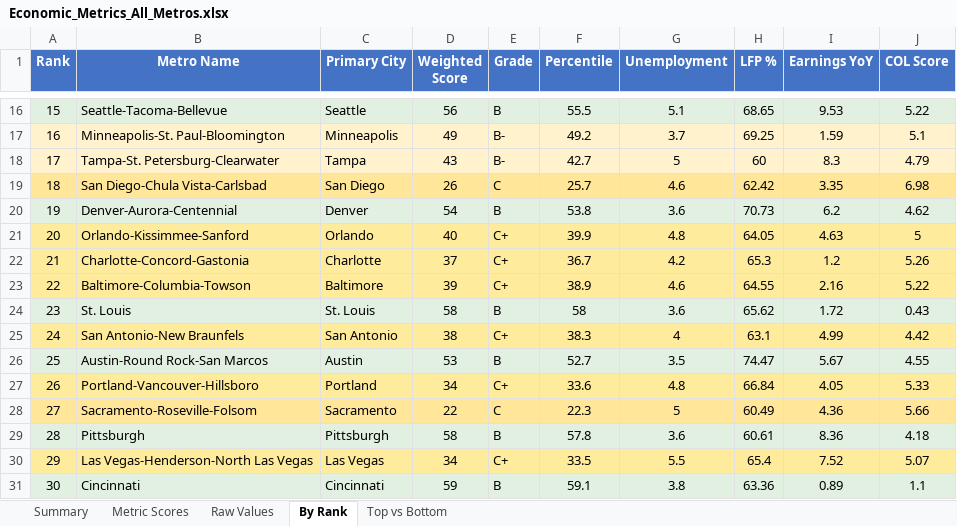
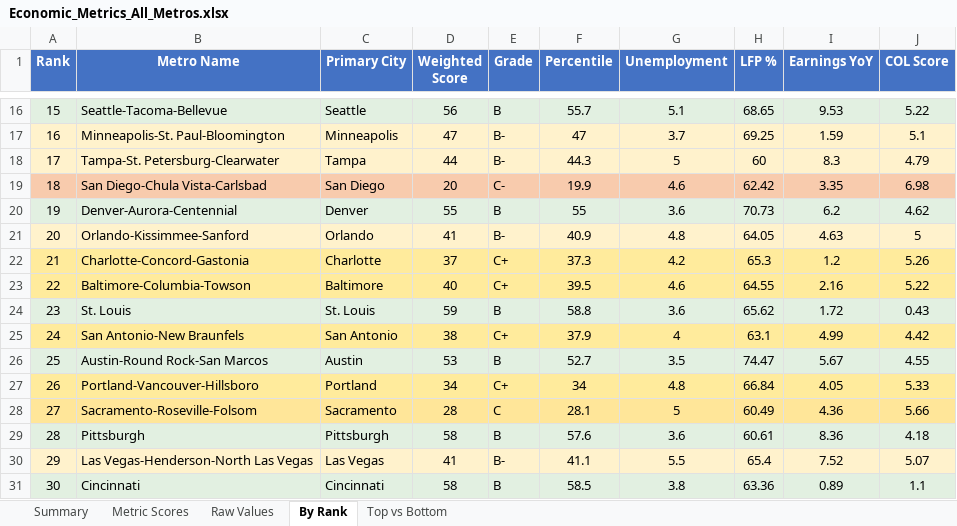
Before and after one commit to danielwipert/city.economic.health, an Excel workbook: Economic_Metrics_All_Metros.xlsx, sheet By Rank, drawn as a sheet; only a part is shown, gaps mark what is left out; values as stored, in another font and other column widths than the file's, no borders; the diff covers the shown part only; the diff names each change by its address in the sheet, - before the commit and + after, or states it on an @@ line.

```diff
--- a/Economic_Metrics_All_Metros.xlsx (sheet By Rank)
+++ b/Economic_Metrics_All_Metros.xlsx (sheet By Rank)
-F16 (Percentile): 55.5
+F16 (Percentile): 55.7
-D17 (Weighted Score): 49
+D17 (Weighted Score): 47
-F17 (Percentile): 49.2
+F17 (Percentile): 47
-D18 (Weighted Score): 43
+D18 (Weighted Score): 44
-F18 (Percentile): 42.7
+F18 (Percentile): 44.3
-A19:J19 fill: #FFE699
+A19:J19 fill: #F8CBAD
-D19 (Weighted Score): 26
+D19 (Weighted Score): 20
-E19 (Grade): C
+E19 (Grade): C-
-F19 (Percentile): 25.7
+F19 (Percentile): 19.9
-D20 (Weighted Score): 54
+D20 (Weighted Score): 55
-F20 (Percentile): 53.8
+F20 (Percentile): 55
-A21:J21 fill: #FFEB9C
+A21:J21 fill: #FFF2CC
-D21 (Weighted Score): 40
+D21 (Weighted Score): 41
-E21 (Grade): C+
+E21 (Grade): B-
-F21 (Percentile): 39.9
+F21 (Percentile): 40.9
-F22 (Percentile): 36.7
+F22 (Percentile): 37.3
-D23 (Weighted Score): 39
+D23 (Weighted Score): 40
-F23 (Percentile): 38.9
+F23 (Percentile): 39.5
-D24 (Weighted Score): 58
+D24 (Weighted Score): 59
-F24 (Percentile): 58
+F24 (Percentile): 58.8
-F25 (Percentile): 38.3
+F25 (Percentile): 37.9
-F27 (Percentile): 33.6
+F27 (Percentile): 34
-D28 (Weighted Score): 22
+D28 (Weighted Score): 28
-F28 (Percentile): 22.3
+F28 (Percentile): 28.1
-F29 (Percentile): 57.8
+F29 (Percentile): 57.6
-A30:J30 fill: #FFEB9C
+A30:J30 fill: #FFF2CC
-D30 (Weighted Score): 34
+D30 (Weighted Score): 41
-E30 (Grade): C+
+E30 (Grade): B-
-F30 (Percentile): 33.5
+F30 (Percentile): 41.1
-D31 (Weighted Score): 59
+D31 (Weighted Score): 58
-F31 (Percentile): 59.1
+F31 (Percentile): 58.5
```
Also changed, not shown: 58 edited cells and cell formats elsewhere in this sheet, sheet Metric Scores, sheet Raw Values, sheet Summary, sheet Top vs Bottom, 54 other files.
